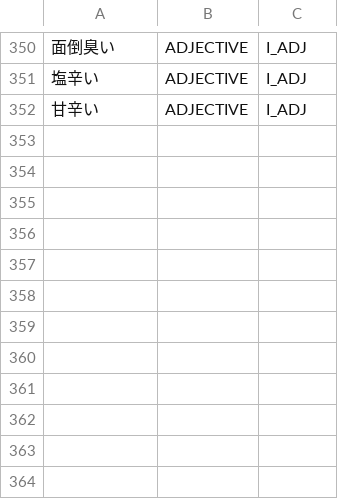
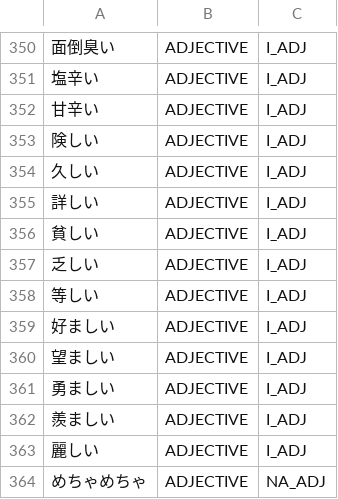
Before and after one commit to aitytech/suzume, a TSV file: data/core/adjectives.tsv, drawn as a sheet; only a part is shown, gaps mark what is left out; the diff names each change by its address in the sheet, - before the commit and + after, or states it on an @@ line.

Commit message:
fix(dictionary): register the headwords a classical terminal needs
- add eleven common i-adjectives to data/core/adjectives.tsv whose modern
  headword was missing, which is what licenses their classical terminal form
- the terminal-cell rule reconstructs the headword and accepts only a reading
  the dictionary carries, because without that gate any kanji run ending in the
  same mora would be read as an adjective
- a missing headword left the classical terminal unavailable, so the run fell
  back to a fabricated noun plus the light verb
- add one reduplicated na-adjective, aligning it with the two spellings of the
  same word already listed
- cover the classical terminal after a bare noun and after a case particle in
  tests/data/tokenization/classical.json

```diff
--- a/data/core/adjectives.tsv
+++ b/data/core/adjectives.tsv
+row 353: 険しい | ADJECTIVE | I_ADJ
+row 354: 久しい | ADJECTIVE | I_ADJ
+row 355: 詳しい | ADJECTIVE | I_ADJ
+row 356: 貧しい | ADJECTIVE | I_ADJ
+row 357: 乏しい | ADJECTIVE | I_ADJ
+row 358: 等しい | ADJECTIVE | I_ADJ
+row 359: 好ましい | ADJECTIVE | I_ADJ
+row 360: 望ましい | ADJECTIVE | I_ADJ
+row 361: 勇ましい | ADJECTIVE | I_ADJ
+row 362: 羨ましい | ADJECTIVE | I_ADJ
+row 363: 麗しい | ADJECTIVE | I_ADJ
+row 364: めちゃめちゃ | ADJECTIVE | NA_ADJ
```
Also changed, not shown: 1 other file.
